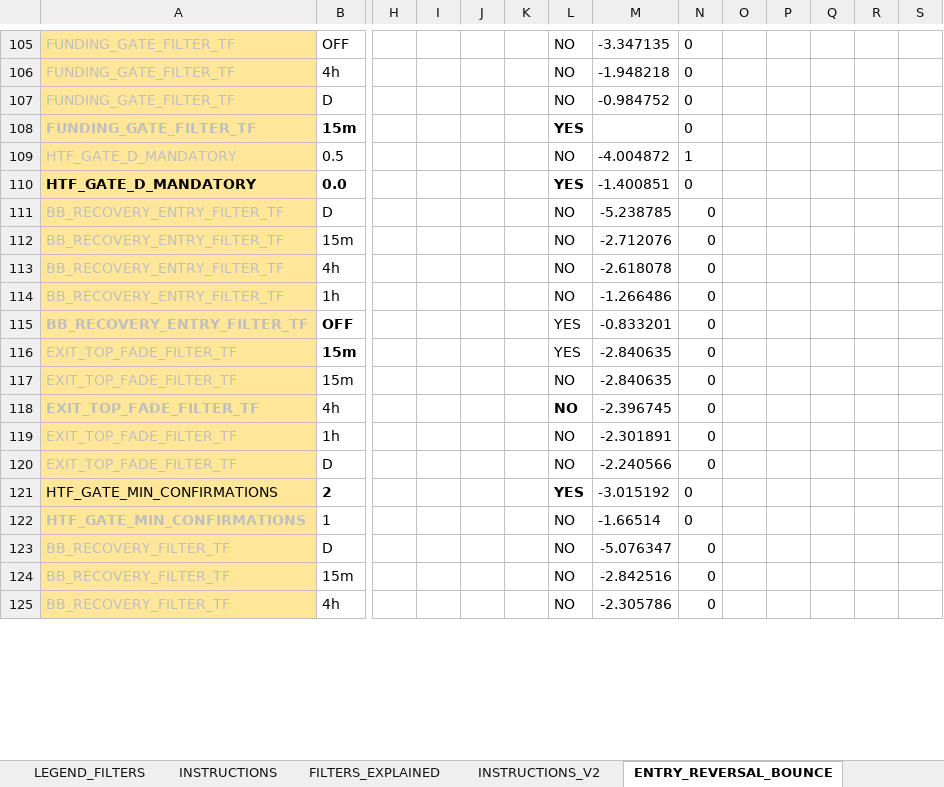
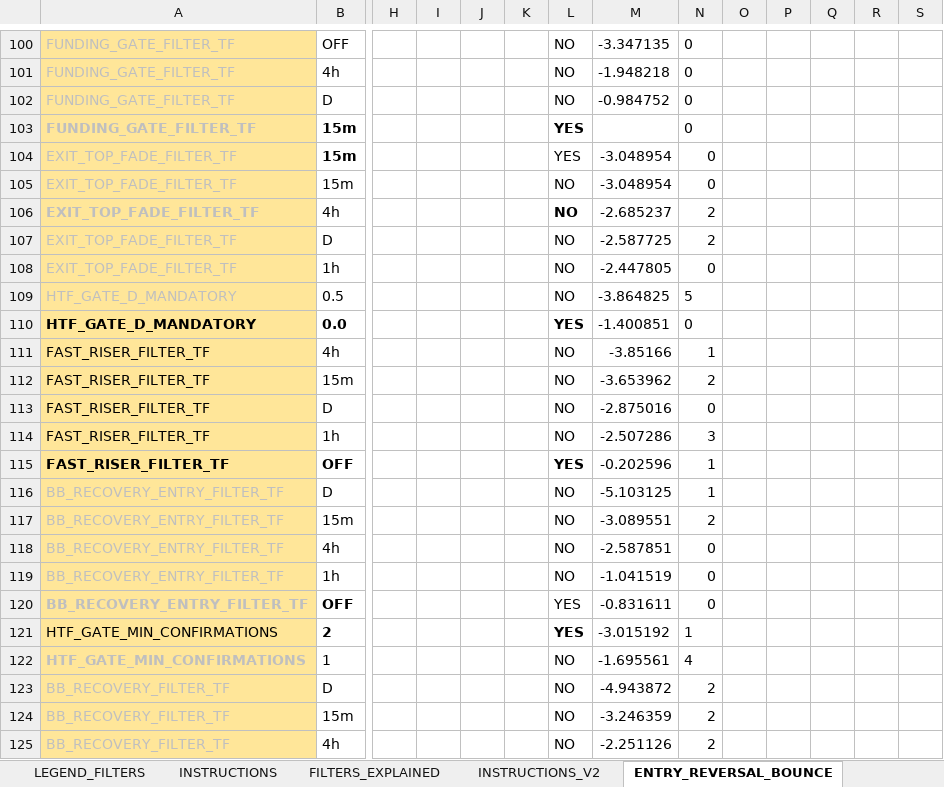
Before and after one commit to nielsvip/binance-sandbox, an Excel workbook: SPREADSHEETS/TEMPLATE_FINAL_NORM/TEMPLATE_STOCKS_SHORT.xlsx, sheet ENTRY_REVERSAL_BOUNCE, drawn as a sheet; only a part is shown, gaps mark what is left out; values as stored, in another font and other column widths than the file's, no borders; removed rows and columns are numbered as before the commit, all else as after; rows hold the shown columns only; the diff covers the shown part only; the diff names each change by its address in the sheet, - before the commit and + after, or states it on an @@ line.

```diff
--- a/SPREADSHEETS/TEMPLATE_FINAL_NORM/TEMPLATE_STOCKS_SHORT.xlsx (sheet ENTRY_REVERSAL_BOUNCE)
+++ b/SPREADSHEETS/TEMPLATE_FINAL_NORM/TEMPLATE_STOCKS_SHORT.xlsx (sheet ENTRY_REVERSAL_BOUNCE)
+row 104: EXIT_TOP_FADE_FILTER_TF | 15m |  |  |  |  | YES | -3.048954 | 0
+row 105: EXIT_TOP_FADE_FILTER_TF | 15m |  |  |  |  | NO | -3.048954 | 0
+row 106: EXIT_TOP_FADE_FILTER_TF | 4h |  |  |  |  | NO | -2.685237 | 2
+row 107: EXIT_TOP_FADE_FILTER_TF | D |  |  |  |  | NO | -2.587725 | 2
+row 108: EXIT_TOP_FADE_FILTER_TF | 1h |  |  |  |  | NO | -2.447805 | 0
-M109: -4.004872
+M109: -3.864825
-N109: 1
+N109: 5
+row 111: FAST_RISER_FILTER_TF | 4h |  |  |  |  | NO | -3.85166 | 1
+row 112: FAST_RISER_FILTER_TF | 15m |  |  |  |  | NO | -3.653962 | 2
+row 113: FAST_RISER_FILTER_TF | D |  |  |  |  | NO | -2.875016 | 0
+row 114: FAST_RISER_FILTER_TF | 1h |  |  |  |  | NO | -2.507286 | 3
+row 115: FAST_RISER_FILTER_TF | OFF |  |  |  |  | YES | -0.202596 | 1
-M116: -5.238785
+M116: -5.103125
-N116: 0
+N116: 1
-M117: -2.712076
+M117: -3.089551
-N117: 0
+N117: 2
-M118: -2.618078
+M118: -2.587851
-M119: -1.266486
+M119: -1.041519
-M120: -0.833201
+M120: -0.831611
-row 116: EXIT_TOP_FADE_FILTER_TF | 15m |  |  |  |  | YES | -2.840635 | 0
-row 117: EXIT_TOP_FADE_FILTER_TF | 15m |  |  |  |  | NO | -2.840635 | 0
-row 118: EXIT_TOP_FADE_FILTER_TF | 4h |  |  |  |  | NO | -2.396745 | 0
-row 119: EXIT_TOP_FADE_FILTER_TF | 1h |  |  |  |  | NO | -2.301891 | 0
-row 120: EXIT_TOP_FADE_FILTER_TF | D |  |  |  |  | NO | -2.240566 | 0
-N121: 0
+N121: 1
-M122: -1.66514
+M122: -1.695561
-N122: 0
+N122: 4
-M123: -5.076347
+M123: -4.943872
-N123:N125: 0
+N123:N125: 2
-M124: -2.842516
+M124: -3.246359
-M125: -2.305786
+M125: -2.251126
```
Also changed, not shown: 22 added rows, 27 removed rows, 2 moved rows, 63 edited cells and cell formats elsewhere in this sheet, sheet GLOBAL_RISK_GATES, sheet EXIT_STRUCTURAL, sheet REENTRY_WINDOWED, sheet ENTRY_BREAKOUT_CHANNEL, sheet EXIT_VELOCITY, sheet AUGMENT_RISK_SIZING, 6 more sheets, 22 other files.
